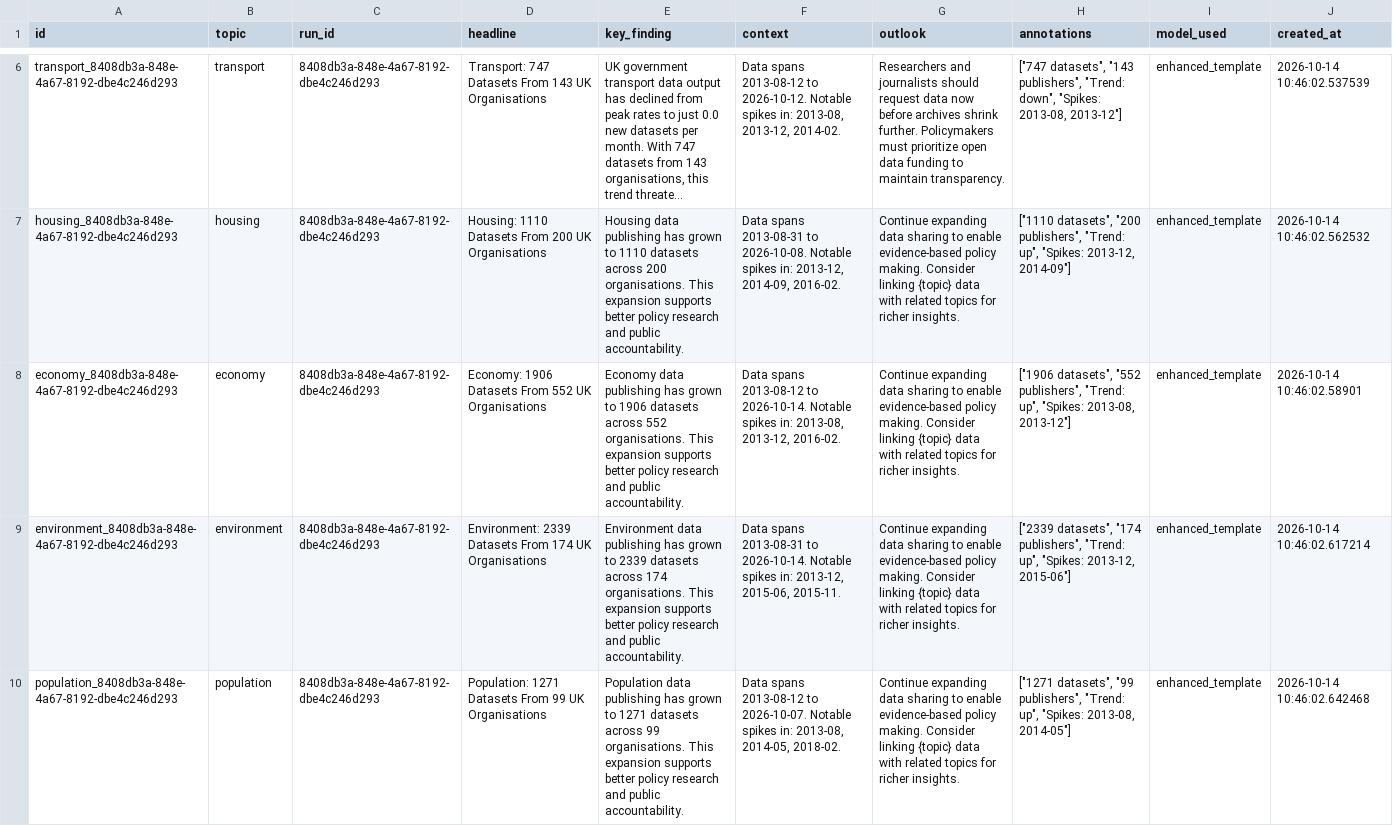
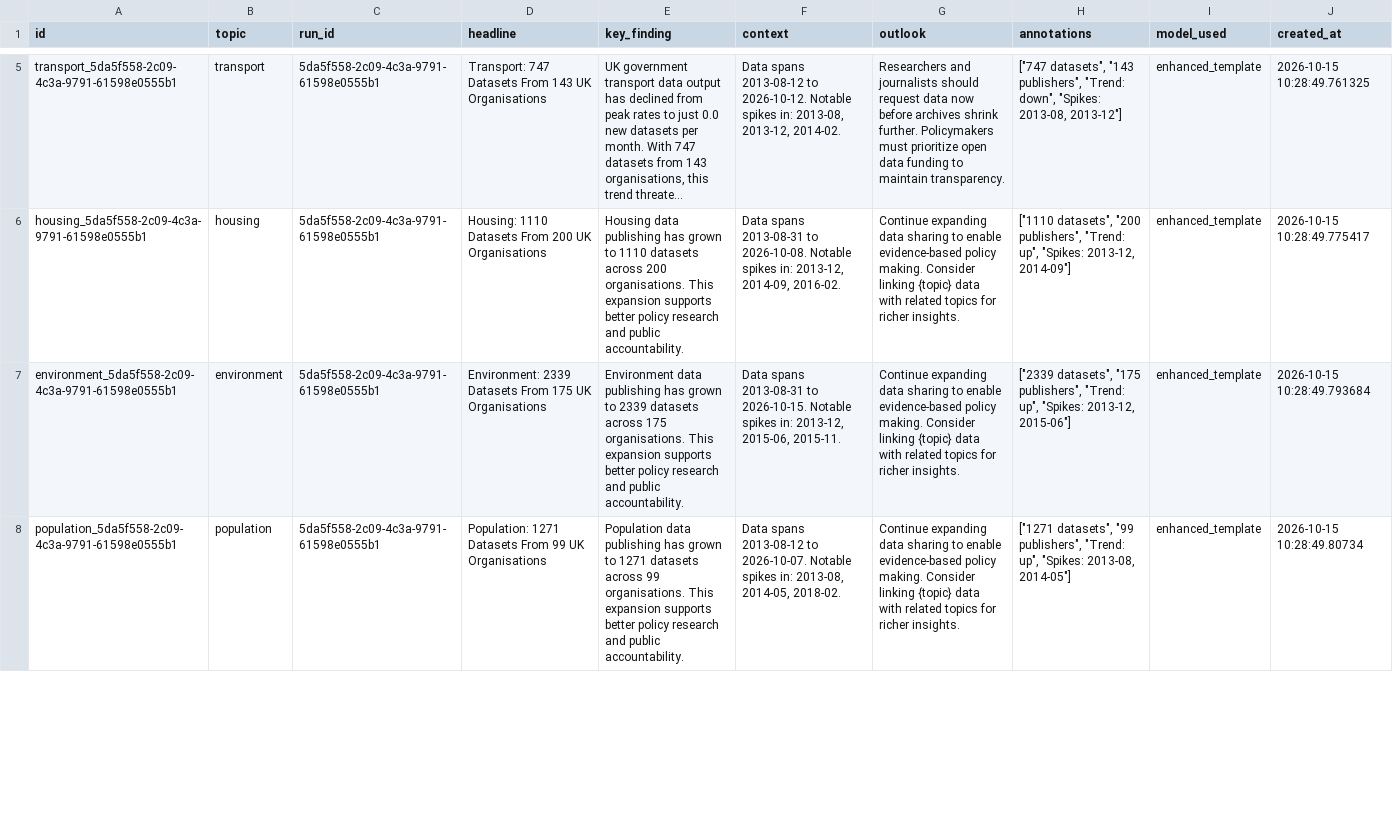
Before and after one commit to AnnasMazhar/UK-Data-Stories, a CSV file: data/derived/data_stories.csv, drawn as a sheet; only a part is shown, gaps mark what is left out; long unchanged cells end in …; removed rows and columns are numbered as before the commit, all else as after; the diff covers the shown part only; the diff names each change by its address in the sheet, - before the commit and + after, or states it on an @@ line.

```diff
--- a/data/derived/data_stories.csv
+++ b/data/derived/data_stories.csv
-A5 (id): transport_8408db3a-848e-4a67-8192-dbe4c246d293
+A5 (id): transport_5da5f558-2c09-4c3a-9791-61598e0555b1
-C5:C6 (run_id): 8408db3a-848e-4a67-8192-dbe4c246d293
+C5:C6 (run_id): 5da5f558-2c09-4c3a-9791-61598e0555b1
-J5 (created_at): 2026-10-14 10:46:02.537539
+J5 (created_at): 2026-10-15 10:28:49.761325
-A6 (id): housing_8408db3a-848e-4a67-8192-dbe4c246d293
+A6 (id): housing_5da5f558-2c09-4c3a-9791-61598e0555b1
-J6 (created_at): 2026-10-14 10:46:02.562532
+J6 (created_at): 2026-10-15 10:28:49.775417
-row 8: economy_8408db3a-848e-4a67-8192-dbe4c246d293 | economy | 8408db3a-848e-4a67-8192-dbe4c246d293 | Economy: 1906 Datasets From 552 UK Organisations | Economy data publishing has grown to 1906 datasets across 552 organisations. This expansion supports better policy research and public accountability. | Data spans 2013-08-12 to 2026-10-14. Notable spikes in: 2013-08, 2013-12, 2016-02. | Continue expanding data sharing to enable evidence-based policy making. Consider linking {topic} data with related topics for richer insights. | ["1906 datasets", "552 publishers", "Trend: up", "Spikes: 2013-08, 2013-12"] | enhanced_template | 2026-10-14 10:46:02.58901
-A7 (id): environment_8408db3a-848e-4a67-8192-dbe4c246d293
+A7 (id): environment_5da5f558-2c09-4c3a-9791-61598e0555b1
-C7:C8 (run_id): 8408db3a-848e-4a67-8192-dbe4c246d293
+C7:C8 (run_id): 5da5f558-2c09-4c3a-9791-61598e0555b1
-D7 (headline): …Datasets From 174 UK Organisations
+D7 (headline): …Datasets From 175 UK Organisations
-E7 (key_finding): …datasets across 174 organisations. This…
+E7 (key_finding): …datasets across 175 organisations. This…
-F7 (context): …2013-08-31 to 2026-10-14. Notable spikes…
+F7 (context): …2013-08-31 to 2026-10-15. Notable spikes…
-H7 (annotations): ["2339 datasets", "174 publishers", "Trend:…
+H7 (annotations): ["2339 datasets", "175 publishers", "Trend:…
-J7 (created_at): 2026-10-14 10:46:02.617214
+J7 (created_at): 2026-10-15 10:28:49.793684
-A8 (id): population_8408db3a-848e-4a67-8192-dbe4c246d293
+A8 (id): population_5da5f558-2c09-4c3a-9791-61598e0555b1
-J8 (created_at): 2026-10-14 10:46:02.642468
+J8 (created_at): 2026-10-15 10:28:49.80734
```
Also changed, not shown: 2 added rows, 1 removed row and 25 edited cells elsewhere in this file, data/derived/analysis_results.csv, data/derived/insights.csv, 1 other file.
